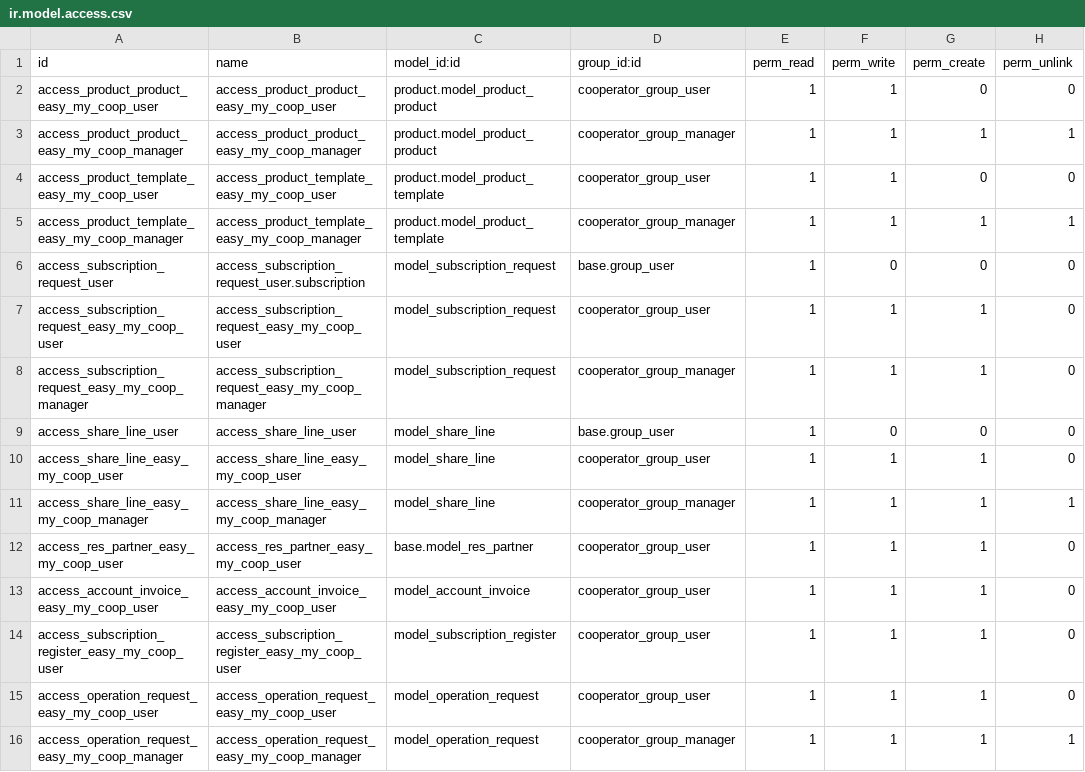
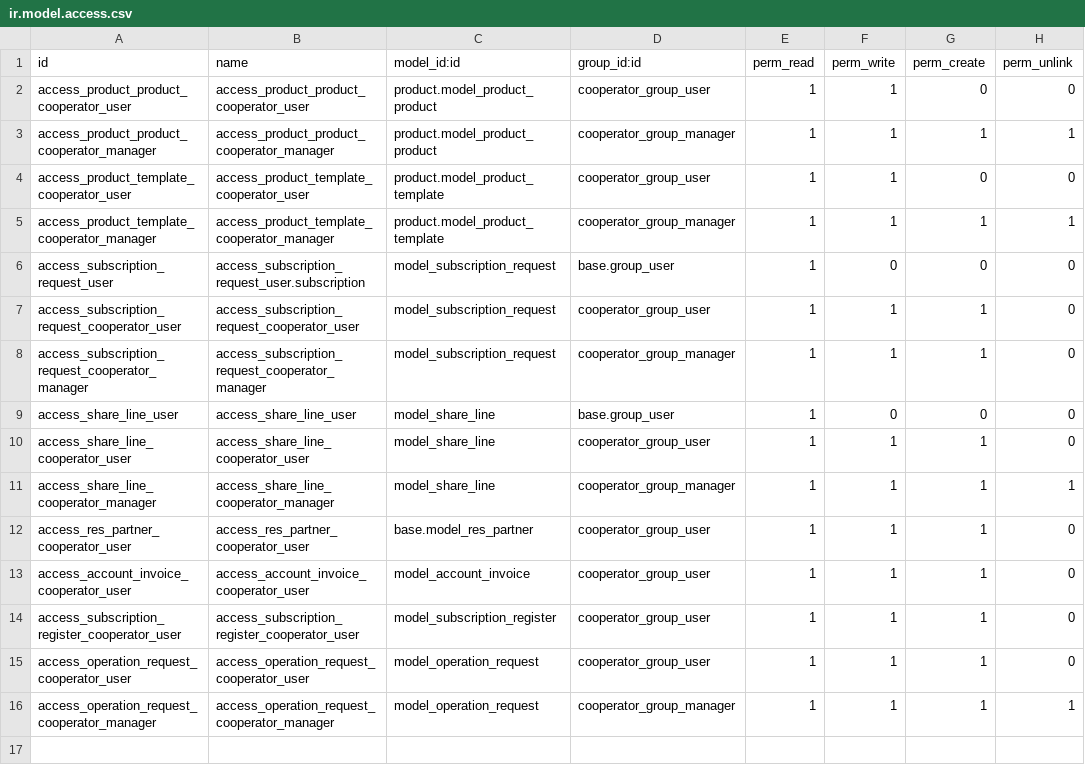
Before and after one commit to lucaorioli/cooperative, a CSV file: cooperator/security/ir.model.access.csv, drawn as a sheet.

Commit message:
[REF] cooperator: rename security rules

```diff
--- a/cooperator/security/ir.model.access.csv
+++ b/cooperator/security/ir.model.access.csv
@@ -1,16 +1,16 @@
 id,name,model_id:id,group_id:id,perm_read,perm_write,perm_create,perm_unlink
-access_product_product_easy_my_coop_user,access_product_product_easy_my_coop_user,product.model_product_product,cooperator_group_user,1,1,0,0
-access_product_product_easy_my_coop_manager,access_product_product_easy_my_coop_manager,product.model_product_product,cooperator_group_manager,1,1,1,1
-access_product_template_easy_my_coop_user,access_product_template_easy_my_coop_user,product.model_product_template,cooperator_group_user,1,1,0,0
-access_product_template_easy_my_coop_manager,access_product_template_easy_my_coop_manager,product.model_product_template,cooperator_group_manager,1,1,1,1
+access_product_product_cooperator_user,access_product_product_cooperator_user,product.model_product_product,cooperator_group_user,1,1,0,0
+access_product_product_cooperator_manager,access_product_product_cooperator_manager,product.model_product_product,cooperator_group_manager,1,1,1,1
+access_product_template_cooperator_user,access_product_template_cooperator_user,product.model_product_template,cooperator_group_user,1,1,0,0
+access_product_template_cooperator_manager,access_product_template_cooperator_manager,product.model_product_template,cooperator_group_manager,1,1,1,1
 access_subscription_request_user,access_subscription_request_user.subscription,model_subscription_request,base.group_user,1,0,0,0
-access_subscription_request_easy_my_coop_user,access_subscription_request_easy_my_coop_user,model_subscription_request,cooperator_group_user,1,1,1,0
-access_subscription_request_easy_my_coop_manager,access_subscription_request_easy_my_coop_manager,model_subscription_request,cooperator_group_manager,1,1,1,0
+access_subscription_request_cooperator_user,access_subscription_request_cooperator_user,model_subscription_request,cooperator_group_user,1,1,1,0
+access_subscription_request_cooperator_manager,access_subscription_request_cooperator_manager,model_subscription_request,cooperator_group_manager,1,1,1,0
 access_share_line_user,access_share_line_user,model_share_line,base.group_user,1,0,0,0
-access_share_line_easy_my_coop_user,access_share_line_easy_my_coop_user,model_share_line,cooperator_group_user,1,1,1,0
-access_share_line_easy_my_coop_manager,access_share_line_easy_my_coop_manager,model_share_line,cooperator_group_manager,1,1,1,1
-access_res_partner_easy_my_coop_user,access_res_partner_easy_my_coop_user,base.model_res_partner,cooperator_group_user,1,1,1,0
-access_account_invoice_easy_my_coop_user,access_account_invoice_easy_my_coop_user,model_account_invoice,cooperator_group_user,1,1,1,0
-access_subscription_register_easy_my_coop_user,access_subscription_register_easy_my_coop_user,model_subscription_register,cooperator_group_user,1,1,1,0
-access_operation_request_easy_my_coop_user,access_operation_request_easy_my_coop_user,model_operation_request,cooperator_group_user,1,1,1,0
-access_operation_request_easy_my_coop_manager,access_operation_request_easy_my_coop_manager,model_operation_request,cooperator_group_manager,1,1,1,1
+access_share_line_cooperator_user,access_share_line_cooperator_user,model_share_line,cooperator_group_user,1,1,1,0
+access_share_line_cooperator_manager,access_share_line_cooperator_manager,model_share_line,cooperator_group_manager,1,1,1,1
+access_res_partner_cooperator_user,access_res_partner_cooperator_user,base.model_res_partner,cooperator_group_user,1,1,1,0
+access_account_invoice_cooperator_user,access_account_invoice_cooperator_user,model_account_invoice,cooperator_group_user,1,1,1,0
+access_subscription_register_cooperator_user,access_subscription_register_cooperator_user,model_subscription_register,cooperator_group_user,1,1,1,0
+access_operation_request_cooperator_user,access_operation_request_cooperator_user,model_operation_request,cooperator_group_user,1,1,1,0
+access_operation_request_cooperator_manager,access_operation_request_cooperator_manager,model_operation_request,cooperator_group_manager,1,1,1,1
```
